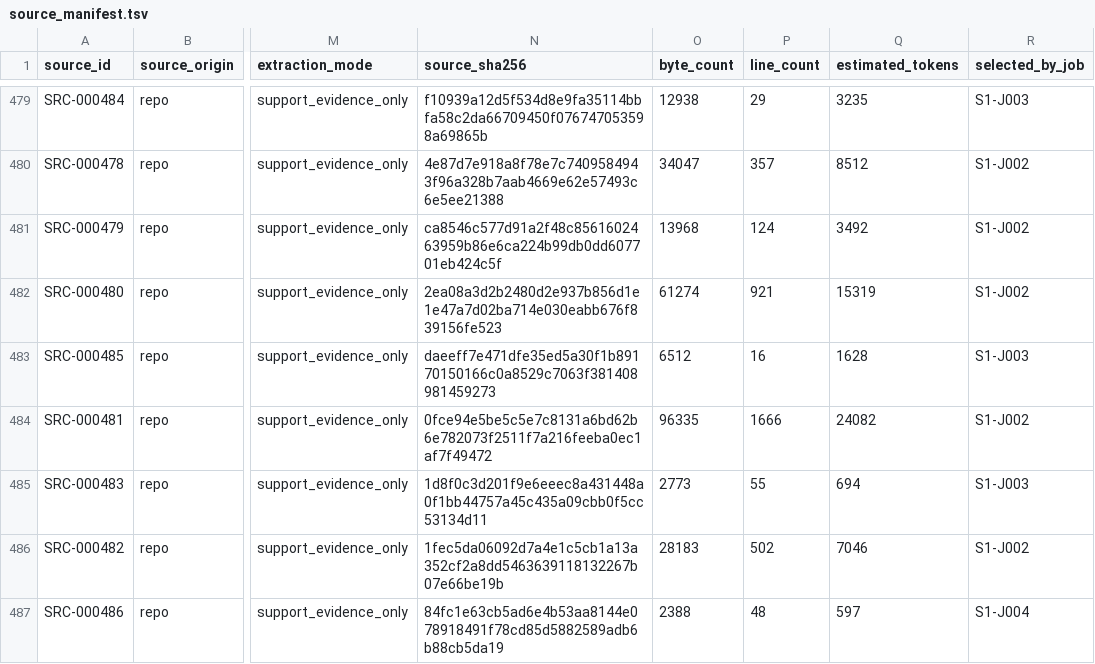
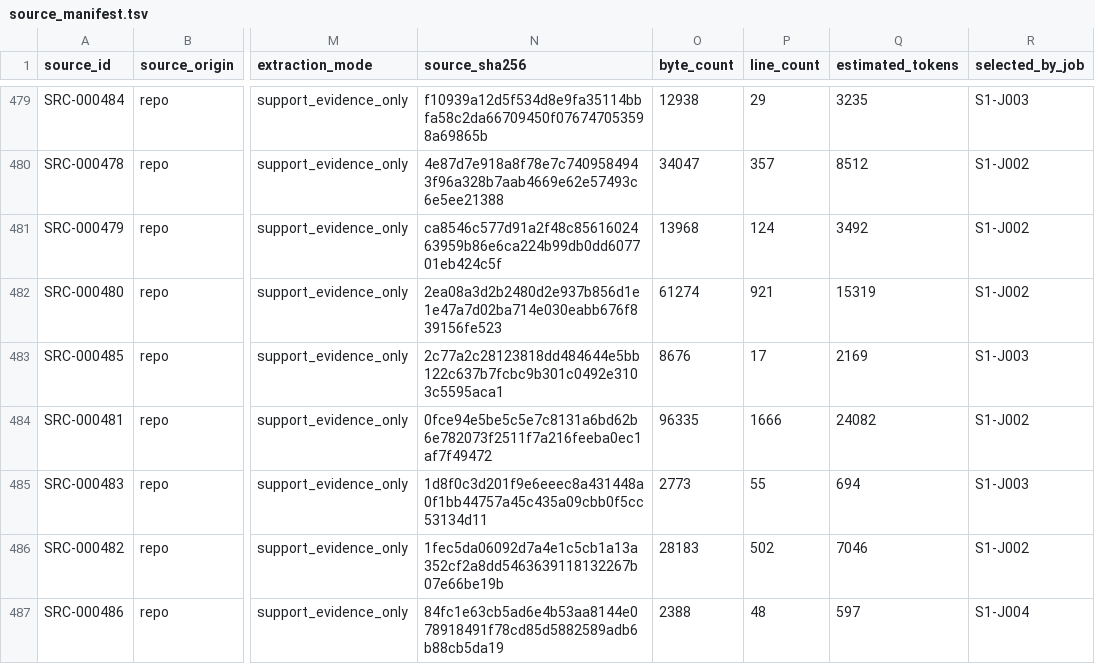
Before and after one commit to et16kr/AltibaseDocuments, a TSV file: GPTs/source_pack/source_manifest.tsv, drawn as a sheet; only a part is shown, gaps mark what is left out; the diff names each change by its address in the sheet, - before the commit and + after, or states it on an @@ line.

```diff
--- a/GPTs/source_pack/source_manifest.tsv
+++ b/GPTs/source_pack/source_manifest.tsv
-N483 (source_sha256): daeeff7e471dfe35ed5a30f1b89170150166c0a8529c7063f381408981459273
+N483 (source_sha256): 2c77a2c28123818dd484644e5bb122c637b7fcbc9b301c0492e3103c5595aca1
-O483 (byte_count): 6512
+O483 (byte_count): 8676
-P483 (line_count): 16
+P483 (line_count): 17
-Q483 (estimated_tokens): 1628
+Q483 (estimated_tokens): 2169
```
Also changed, not shown: GPTs/korean_aligned_english/baseline_manifest.tsv, GPTs/source_pack/source_to_shard_manifest.tsv, 5 other files.
